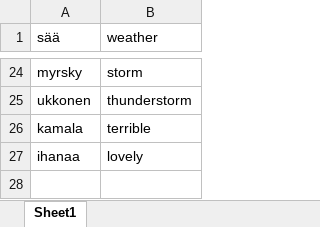
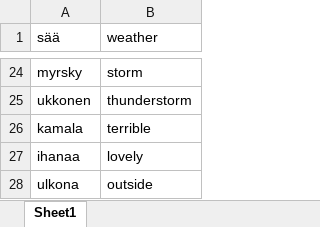
Before and after one commit to SylviaPotter/finnish-space, an Excel workbook: files/SM1/K3/K3-P61P62-Weather.xlsx, sheet Sheet1, drawn as a sheet; only a part is shown, gaps mark what is left out; values as stored, in another font and other column widths than the file's, no borders; the diff names each change by its address in the sheet, - before the commit and + after, or states it on an @@ line.

```diff
--- a/files/SM1/K3/K3-P61P62-Weather.xlsx (sheet Sheet1)
+++ b/files/SM1/K3/K3-P61P62-Weather.xlsx (sheet Sheet1)
+row 28: ulkona | outside
```
Also changed, not shown: files/SM1/K2/K2-Exercises.xlsx, files/SM1/K3/K3-P58-T1.xlsx, 17 other files.
